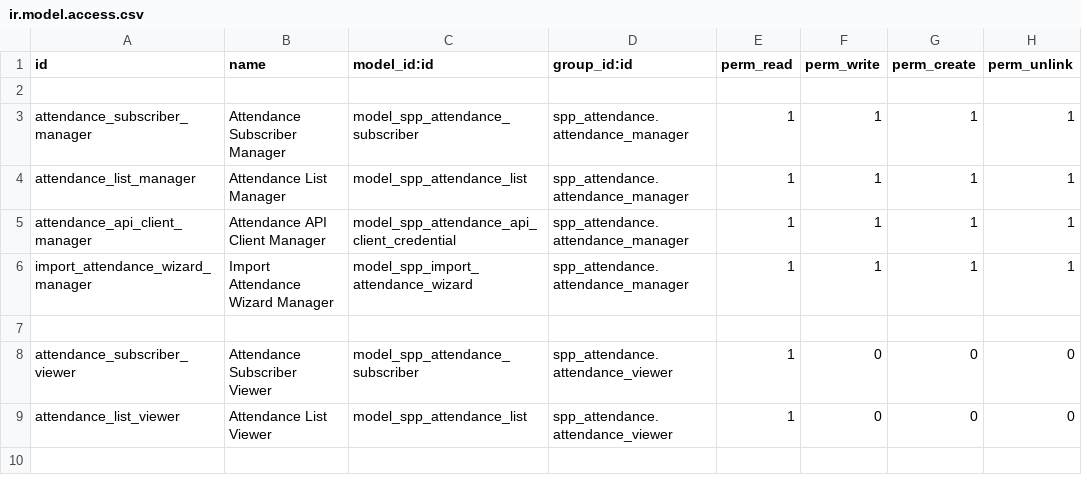
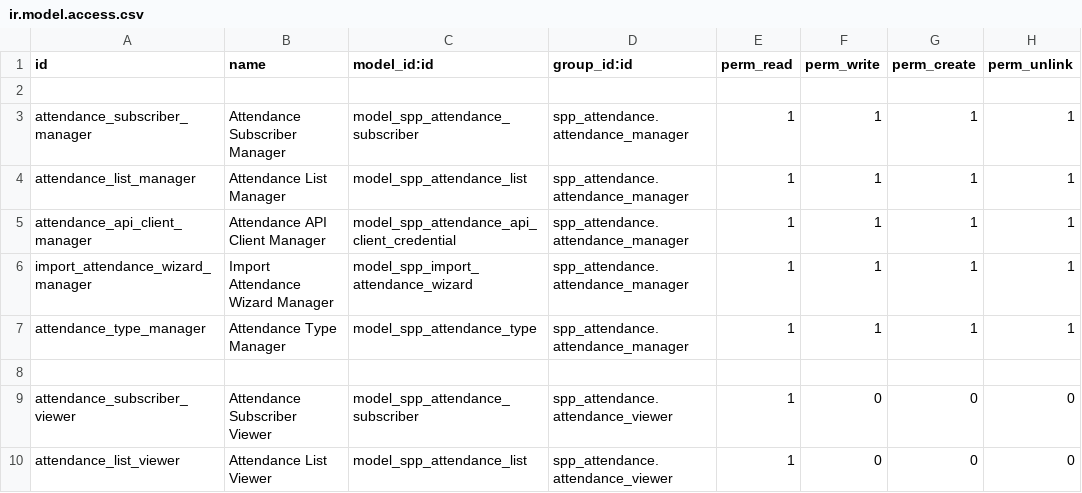
Before and after one commit to OpenSPP/openspp-modules, a CSV file: spp_attendance/security/ir.model.access.csv, drawn as a sheet.

Commit message:
spp_attendance improvements

```diff
--- a/spp_attendance/security/ir.model.access.csv
+++ b/spp_attendance/security/ir.model.access.csv
@@ -6,2 +6,3 @@ attendance_api_client_manager,Attendance API Client Manager,model_spp_attendance
 import_attendance_wizard_manager,Import Attendance Wizard Manager,model_spp_import_attendance_wizard,spp_attendance.attendance_manager,1,1,1,1
+attendance_type_manager,Attendance Type Manager,model_spp_attendance_type,spp_attendance.attendance_manager,1,1,1,1
 
```
Also changed, not shown: 17 other files.
